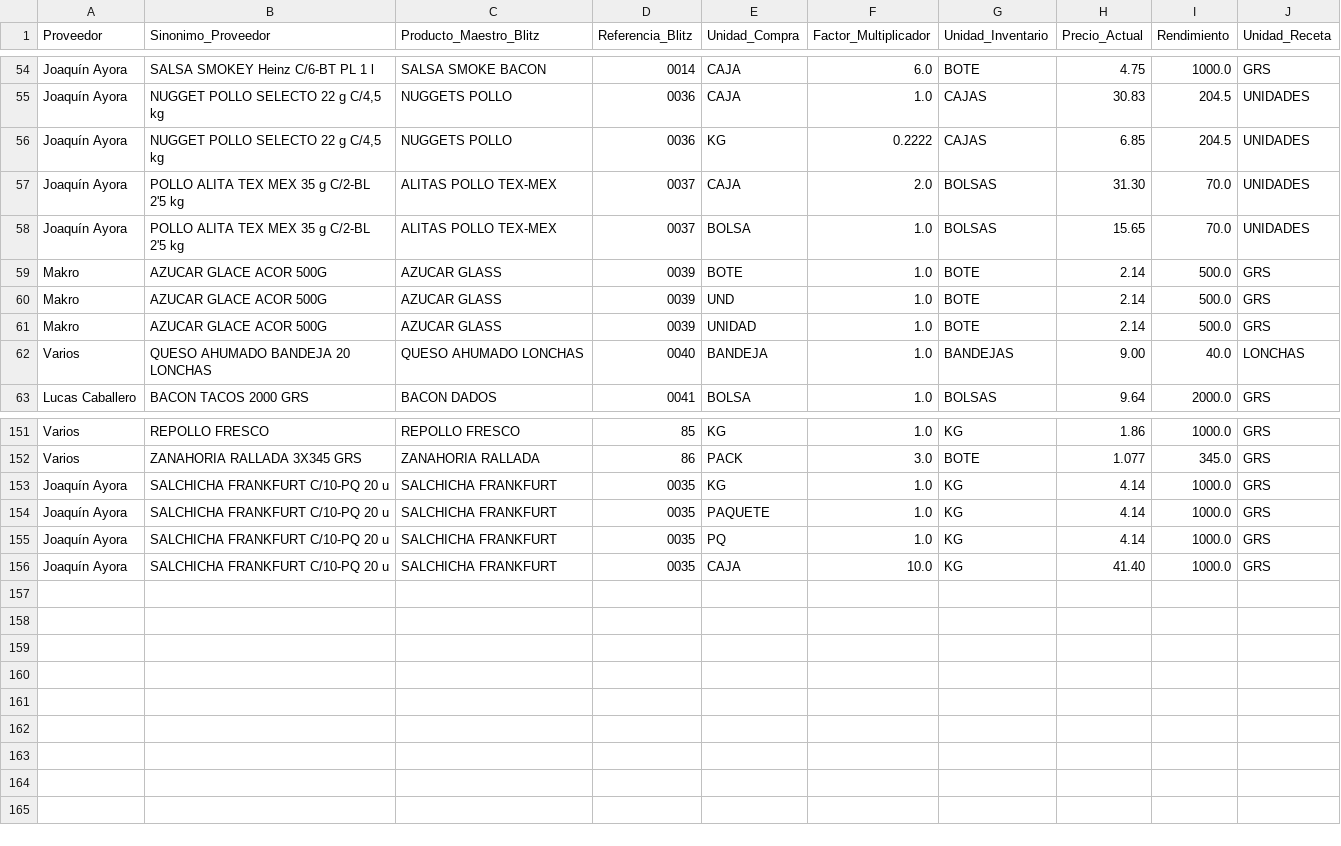
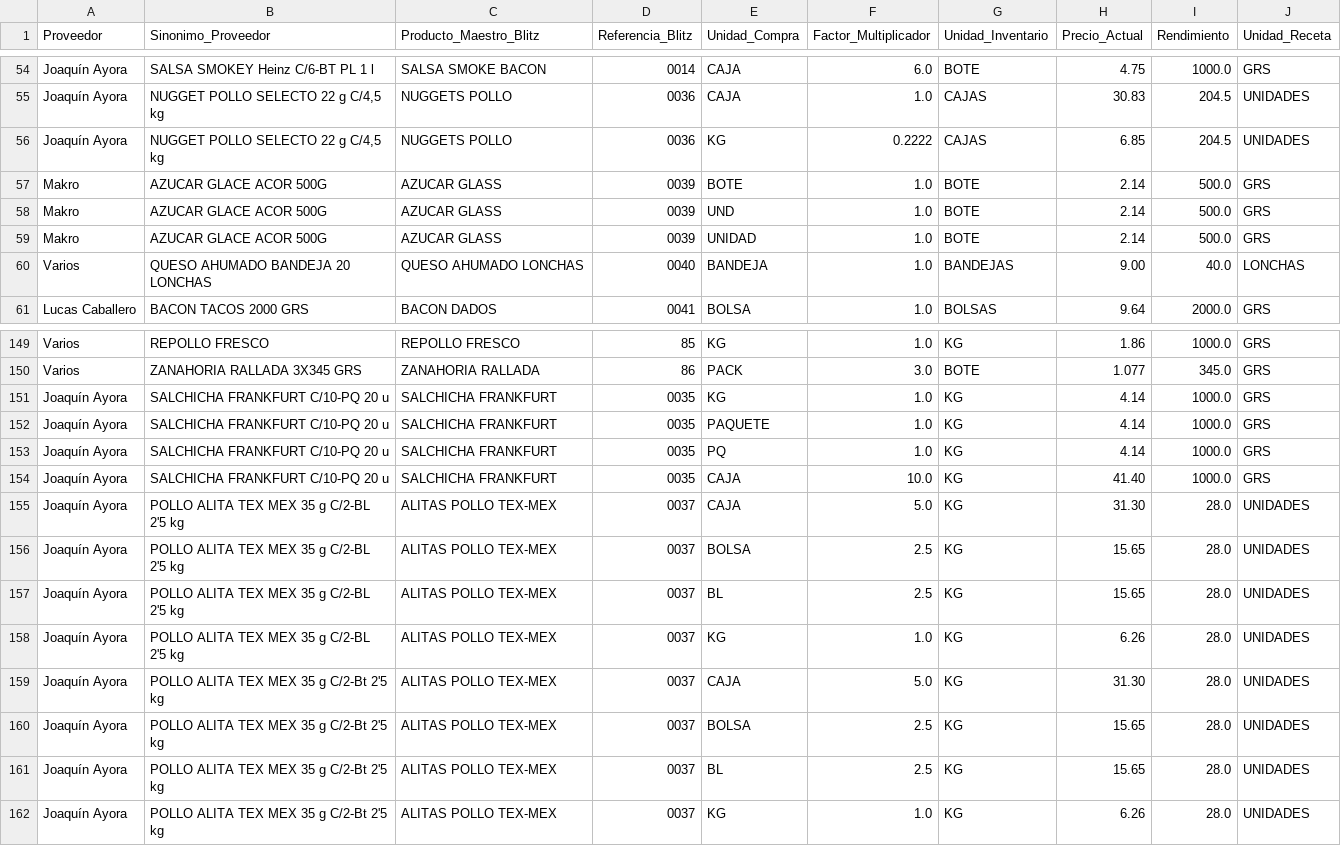
Before and after one commit to salvaandreo-lab/blitz-stock, a CSV file: Equivalencias.csv, drawn as a sheet; only a part is shown, gaps mark what is left out; removed rows and columns are numbered as before the commit, all else as after; the diff names each change by its address in the sheet, - before the commit and + after, or states it on an @@ line.

Commit message:
Actualización de Equivalencias.csv

```diff
--- a/Equivalencias.csv
+++ b/Equivalencias.csv
-row 57: Joaquín Ayora | POLLO ALITA TEX MEX 35 g C/2-BL 2'5 kg | ALITAS POLLO TEX-MEX | 0037 | CAJA | 2.0 | BOLSAS | 31.30 | 70.0 | UNIDADES
-row 58: Joaquín Ayora | POLLO ALITA TEX MEX 35 g C/2-BL 2'5 kg | ALITAS POLLO TEX-MEX | 0037 | BOLSA | 1.0 | BOLSAS | 15.65 | 70.0 | UNIDADES
+row 155: Joaquín Ayora | POLLO ALITA TEX MEX 35 g C/2-BL 2'5 kg | ALITAS POLLO TEX-MEX | 0037 | CAJA | 5.0 | KG | 31.30 | 28.0 | UNIDADES
+row 156: Joaquín Ayora | POLLO ALITA TEX MEX 35 g C/2-BL 2'5 kg | ALITAS POLLO TEX-MEX | 0037 | BOLSA | 2.5 | KG | 15.65 | 28.0 | UNIDADES
+row 157: Joaquín Ayora | POLLO ALITA TEX MEX 35 g C/2-BL 2'5 kg | ALITAS POLLO TEX-MEX | 0037 | BL | 2.5 | KG | 15.65 | 28.0 | UNIDADES
+row 158: Joaquín Ayora | POLLO ALITA TEX MEX 35 g C/2-BL 2'5 kg | ALITAS POLLO TEX-MEX | 0037 | KG | 1.0 | KG | 6.26 | 28.0 | UNIDADES
+row 159: Joaquín Ayora | POLLO ALITA TEX MEX 35 g C/2-Bt 2'5 kg | ALITAS POLLO TEX-MEX | 0037 | CAJA | 5.0 | KG | 31.30 | 28.0 | UNIDADES
+row 160: Joaquín Ayora | POLLO ALITA TEX MEX 35 g C/2-Bt 2'5 kg | ALITAS POLLO TEX-MEX | 0037 | BOLSA | 2.5 | KG | 15.65 | 28.0 | UNIDADES
+row 161: Joaquín Ayora | POLLO ALITA TEX MEX 35 g C/2-Bt 2'5 kg | ALITAS POLLO TEX-MEX | 0037 | BL | 2.5 | KG | 15.65 | 28.0 | UNIDADES
+row 162: Joaquín Ayora | POLLO ALITA TEX MEX 35 g C/2-Bt 2'5 kg | ALITAS POLLO TEX-MEX | 0037 | KG | 1.0 | KG | 6.26 | 28.0 | UNIDADES
```
